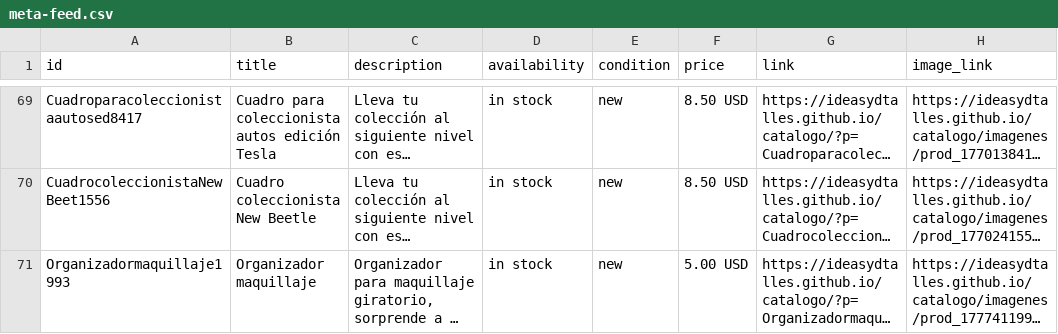
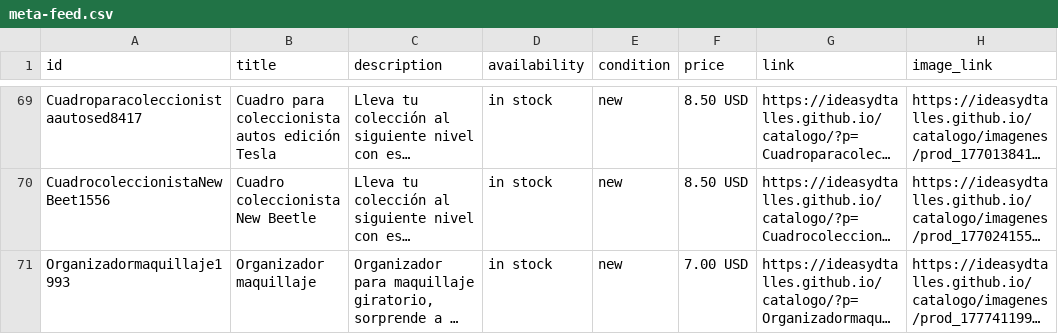
Before and after one commit to ideasydtalles/catalogo, a CSV file: meta-feed.csv, drawn as a sheet; only a part is shown, gaps mark what is left out; long unchanged cells end in …; the diff names each change by its address in the sheet, - before the commit and + after, or states it on an @@ line.

Commit message:
Auto: Editar producto Organizadormaquillaje1993

```diff
--- a/meta-feed.csv
+++ b/meta-feed.csv
-F71 (price): 5.00 USD
+F71 (price): 7.00 USD
```
Also changed, not shown: 1 other file.
